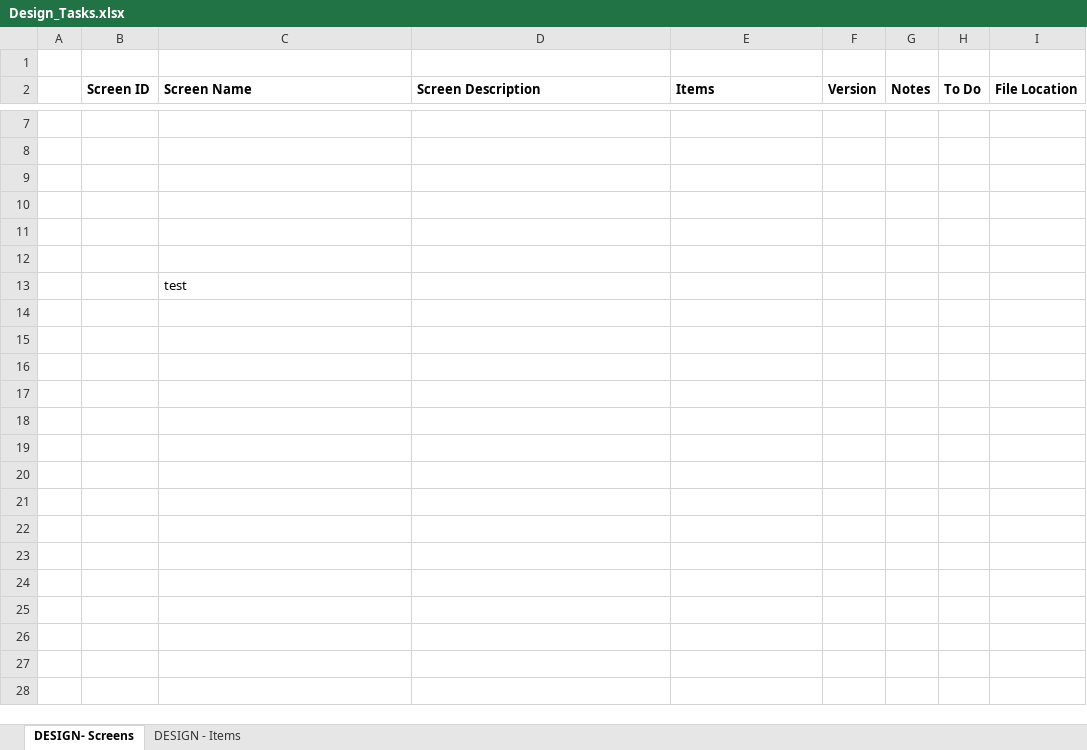
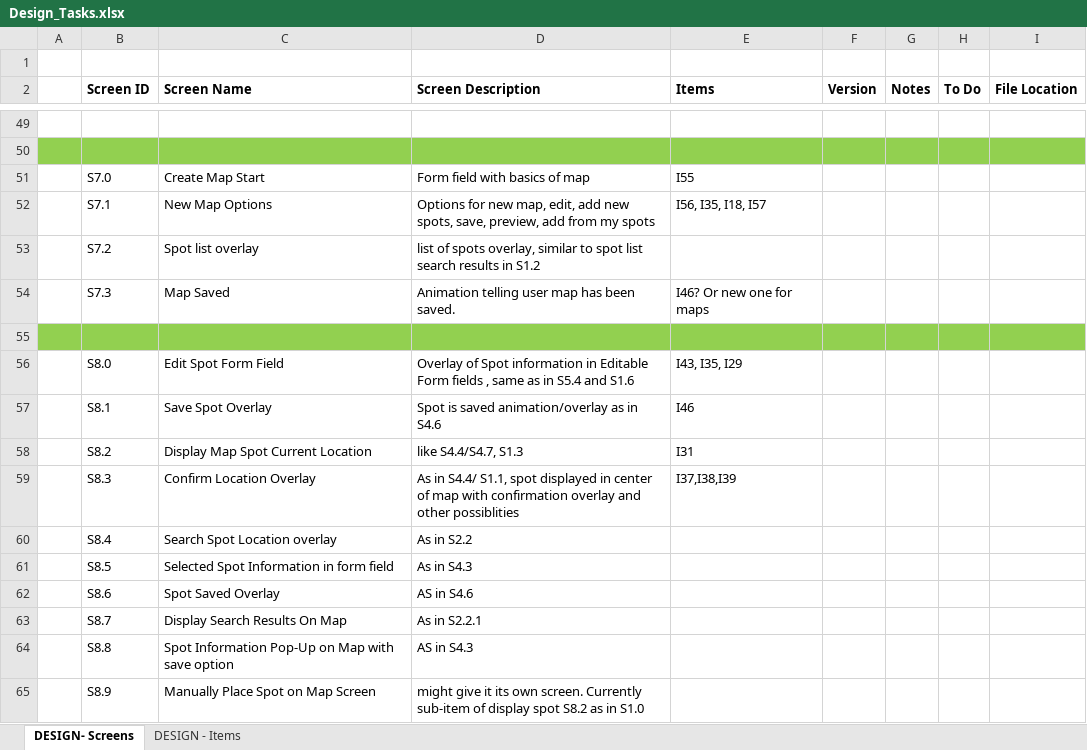
Before and after one commit to davidmilward/websites, an Excel workbook: Lyngr.COM/Requirements/Design_Tasks.xlsx, sheet DESIGN- Screens, drawn as a sheet; only a part is shown, gaps mark what is left out; values as stored, in another font and other column widths than the file's, no borders; removed rows and columns are numbered as before the commit, all else as after; the diff covers the shown part only; the diff names each change by its address in the sheet, - before the commit and + after, or states it on an @@ line.

Commit message:
Finished design planning
Still some tweaks needed... tonight's joy...

```diff
--- a/Lyngr.COM/Requirements/Design_Tasks.xlsx (sheet DESIGN- Screens)
+++ b/Lyngr.COM/Requirements/Design_Tasks.xlsx (sheet DESIGN- Screens)
-A50:I50 fill: none
+A50:I50 fill: #92D050
+row 51:  | S7.0 | Create Map Start | Form field with basics of map | I55
+row 52:  | S7.1 | New Map Options | Options for new map, edit, add new spots, save, preview, add from my spots | I56, I35, I18, I57
+row 53:  | S7.2 | Spot list overlay | list of spots overlay, similar to spot list search results in S1.2
+row 54:  | S7.3 | Map Saved | Animation telling user map has been saved. | I46? Or new one for maps
-A55:I55 fill: none
+A55:I55 fill: #92D050
-row 56: (empty)
+row 56:  | S8.0 | Edit Spot Form Field | Overlay of Spot information in Editable Form fields , same as in S5.4 and S1.6 | I43, I35, I29
-row 57: (empty)
+row 57:  | S8.1 | Save Spot Overlay | Spot is saved animation/overlay as in S4.6 | I46
-row 58: (empty)
+row 58:  | S8.2 | Display Map Spot Current Location | like S4.4/S4.7, S1.3 | I31
-row 13:  |  | test
+row 59:  | S8.3 | Confirm Location Overlay | As in S4.4/ S1.1, spot displayed in center of map with confirmation overlay and other possiblities | I37,I38,I39
+row 60:  | S8.4 | Search Spot Location overlay | As in S2.2
+row 61:  | S8.5 | Selected Spot Information in form field | As in S4.3
+row 62:  | S8.6 | Spot Saved Overlay | AS in S4.6
+row 63:  | S8.7 | Display Search Results On Map | As in S2.2.1
+row 64:  | S8.8 | Spot Information Pop-Up on Map with save option | AS in S4.3
+row 65:  | S8.9 | Manually Place Spot on Map Screen | might give it its own screen. Currently sub-item of display spot S8.2 as in S1.0
```
Also changed, not shown: 42 added rows and 3 edited cells elsewhere in this sheet, sheet DESIGN - Items, 1 other file.
